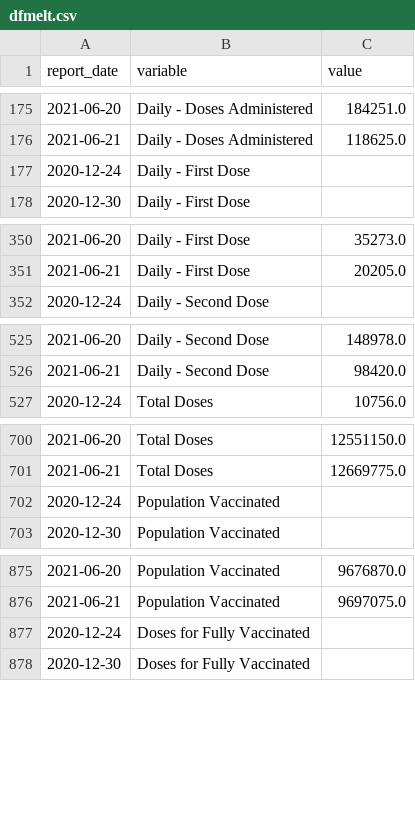
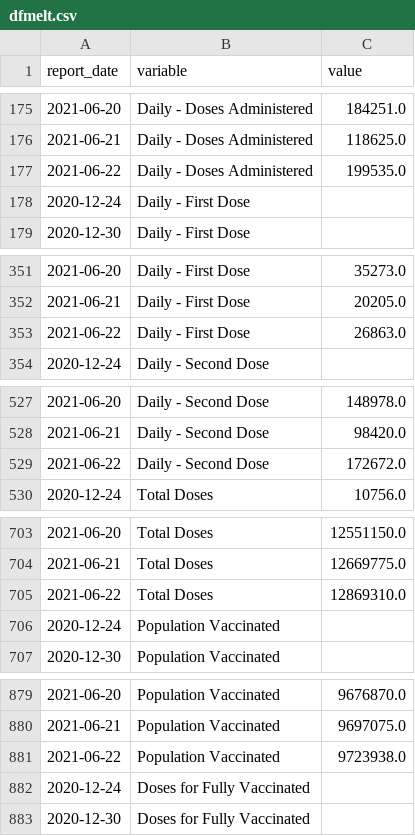
Before and after one commit to minix1234/minix1234.github.io, a CSV file: pelican/content/dfmelt.csv, drawn as a sheet; only a part is shown, gaps mark what is left out; the diff covers the shown part only; the diff names each change by its address in the sheet, - before the commit and + after, or states it on an @@ line.

```diff
--- a/pelican/content/dfmelt.csv
+++ b/pelican/content/dfmelt.csv
+row 177: 2021-06-22 | Daily - Doses Administered | 199535.0
+row 353: 2021-06-22 | Daily - First Dose | 26863.0
+row 529: 2021-06-22 | Daily - Second Dose | 172672.0
+row 705: 2021-06-22 | Total Doses | 12869310.0
+row 881: 2021-06-22 | Population Vaccinated | 9723938.0
```
Also changed, not shown: 5 added rows elsewhere in this file, pelican/content/dfVC.csv, 16 other files.
